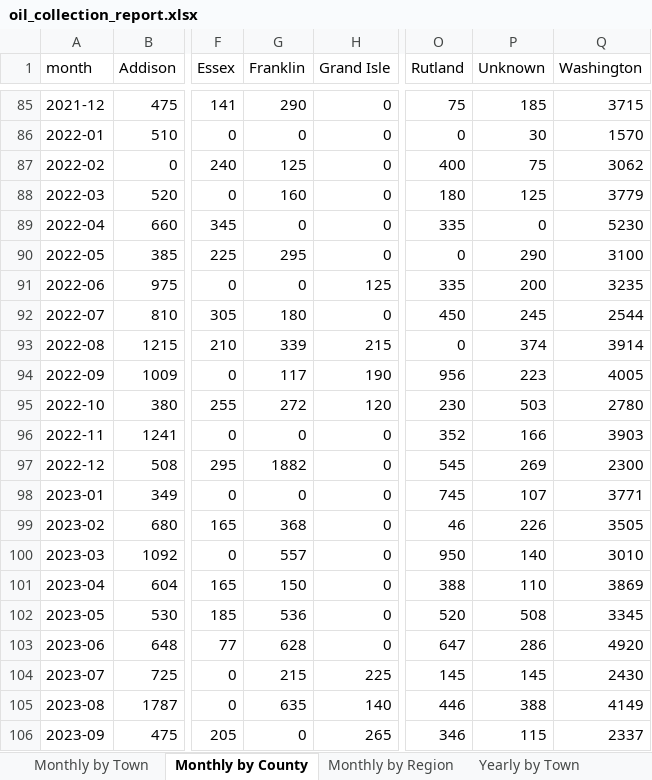
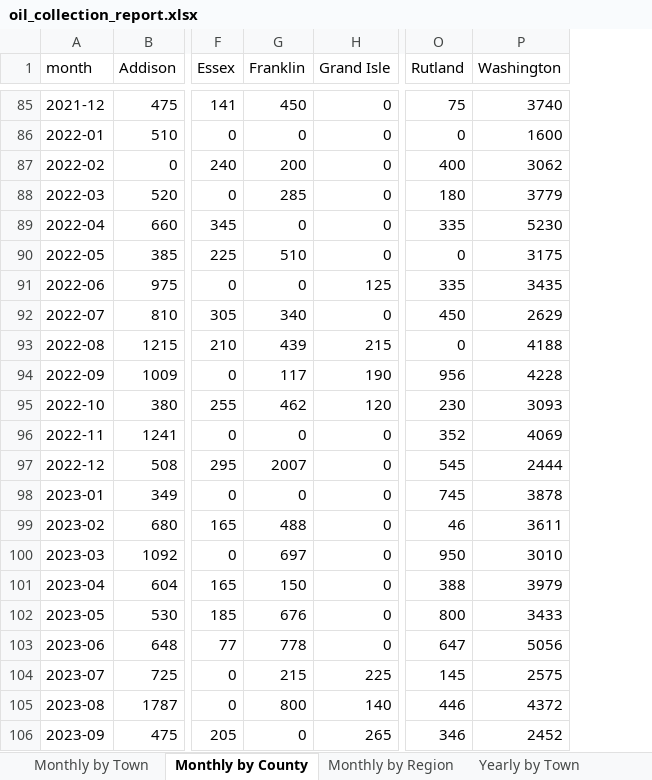
Before and after one commit to burnssargent-eng/blackbear_dashboard, an Excel workbook: oil_collection_report.xlsx, sheet Monthly by County, drawn as a sheet; only a part is shown, gaps mark what is left out; values as stored, in another font and other column widths than the file's, no borders; removed rows and columns are numbered as before the commit, all else as after; the diff covers the shown part only; the diff names each change by its address in the sheet, - before the commit and + after, or states it on an @@ line.

```diff
--- a/oil_collection_report.xlsx (sheet Monthly by County)
+++ b/oil_collection_report.xlsx (sheet Monthly by County)
-column P (Unknown), rows 85-106: 185 | 30 | 75 | 125 | 0 | 290 | 200 | 245 | 374 | 223 | 503 | 166 | 269 | 107 | 226 | 140 | 110 | 508 | 286 | 145 | 388 | 115
-G85 (Franklin): 290
+G85 (Franklin): 450
-P85 (Washington): 3715
+P85 (Washington): 3740
-P86 (Washington): 1570
+P86 (Washington): 1600
-G87 (Franklin): 125
+G87 (Franklin): 200
-G88 (Franklin): 160
+G88 (Franklin): 285
-G90 (Franklin): 295
+G90 (Franklin): 510
-P90 (Washington): 3100
+P90 (Washington): 3175
-P91 (Washington): 3235
+P91 (Washington): 3435
-G92 (Franklin): 180
+G92 (Franklin): 340
-P92 (Washington): 2544
+P92 (Washington): 2629
-G93 (Franklin): 339
+G93 (Franklin): 439
-P93 (Washington): 3914
+P93 (Washington): 4188
-P94 (Washington): 4005
+P94 (Washington): 4228
-G95 (Franklin): 272
+G95 (Franklin): 462
-P95 (Washington): 2780
+P95 (Washington): 3093
-P96 (Washington): 3903
+P96 (Washington): 4069
-G97 (Franklin): 1882
+G97 (Franklin): 2007
-P97 (Washington): 2300
+P97 (Washington): 2444
-P98 (Washington): 3771
+P98 (Washington): 3878
-G99 (Franklin): 368
+G99 (Franklin): 488
-P99 (Washington): 3505
+P99 (Washington): 3611
-G100 (Franklin): 557
+G100 (Franklin): 697
-P101 (Washington): 3869
+P101 (Washington): 3979
-G102 (Franklin): 536
+G102 (Franklin): 676
-O102 (Rutland): 520
+O102 (Rutland): 800
-P102 (Washington): 3345
+P102 (Washington): 3433
-G103 (Franklin): 628
+G103 (Franklin): 778
-P103 (Washington): 4920
+P103 (Washington): 5056
-P104 (Washington): 2430
+P104 (Washington): 2575
-G105 (Franklin): 635
+G105 (Franklin): 800
-P105 (Washington): 4149
+P105 (Washington): 4372
-P106 (Washington): 2337
+P106 (Washington): 2452
```
Also changed, not shown: 113 edited cells elsewhere in this sheet, sheet Yearly by County, 20 other files.
